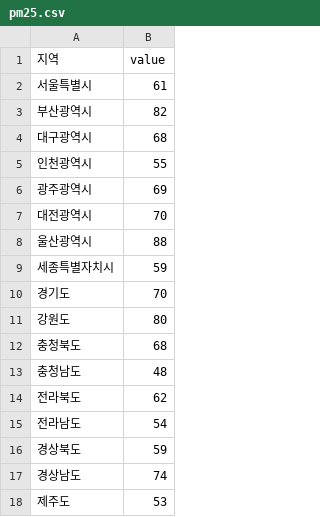
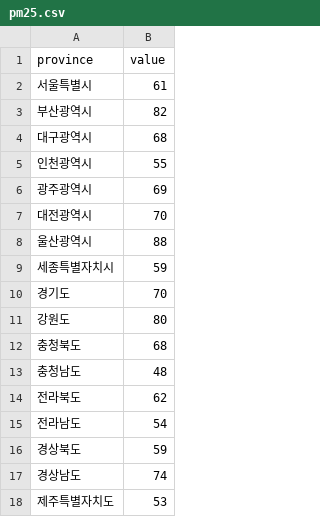
Before and after one commit to snuhci2017/FineDustMap, a CSV file: src/csv/pm25.csv, drawn as a sheet.

```diff
--- a/src/csv/pm25.csv
+++ b/src/csv/pm25.csv
@@ -1,2 +1,2 @@
-지역,value
+province,value
 서울특별시,61
@@ -17,2 +17,2 @@
 경상남도,74
-제주도,53
+제주특별자치도,53
```
Also changed, not shown: src/csv/pm10.csv, 3 other files.
